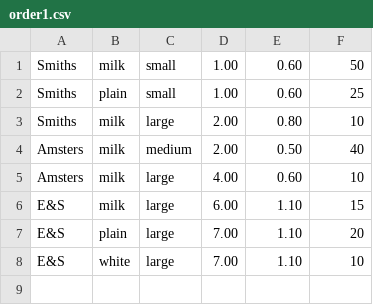
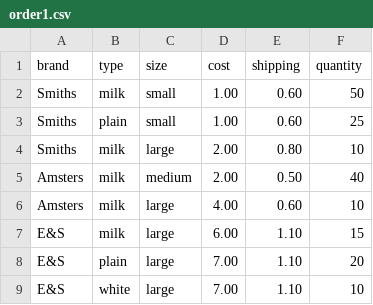
Before and after one commit to KennyOliver/easter-egg-delivery-db, a CSV file: order1.csv, drawn as a sheet; the diff names each change by its address in the sheet, - before the commit and + after, or states it on an @@ line.

Commit message:
Update order1.csv

```diff
--- a/order1.csv
+++ b/order1.csv
+row 1: brand | type | size | cost | shipping | quantity
```
